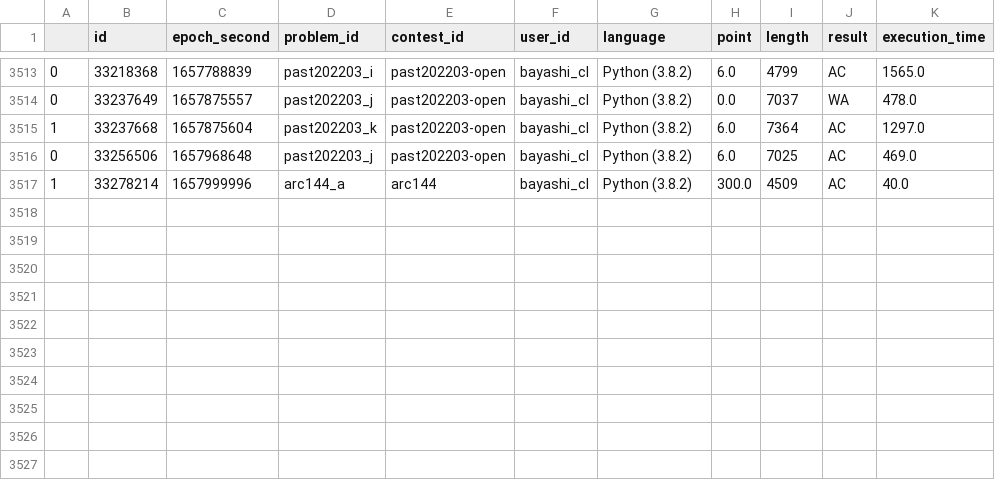
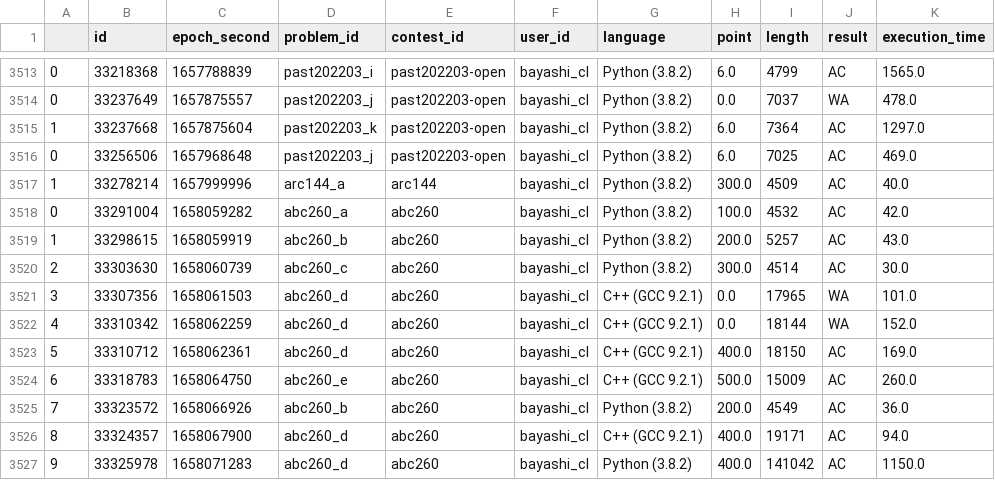
Before and after one commit to bayashi-cl/procon-submission, a CSV file: data/AtCoder.csv, drawn as a sheet; only a part is shown, gaps mark what is left out; the diff names each change by its address in the sheet, - before the commit and + after, or states it on an @@ line.

Commit message:
update Atcoder.csv

```diff
--- a/data/AtCoder.csv
+++ b/data/AtCoder.csv
+row 3518: 0 | 33291004 | 1658059282 | abc260_a | abc260 | bayashi_cl | Python (3.8.2) | 100.0 | 4532 | AC | 42.0
+row 3519: 1 | 33298615 | 1658059919 | abc260_b | abc260 | bayashi_cl | Python (3.8.2) | 200.0 | 5257 | AC | 43.0
+row 3520: 2 | 33303630 | 1658060739 | abc260_c | abc260 | bayashi_cl | Python (3.8.2) | 300.0 | 4514 | AC | 30.0
+row 3521: 3 | 33307356 | 1658061503 | abc260_d | abc260 | bayashi_cl | C++ (GCC 9.2.1) | 0.0 | 17965 | WA | 101.0
+row 3522: 4 | 33310342 | 1658062259 | abc260_d | abc260 | bayashi_cl | C++ (GCC 9.2.1) | 0.0 | 18144 | WA | 152.0
+row 3523: 5 | 33310712 | 1658062361 | abc260_d | abc260 | bayashi_cl | C++ (GCC 9.2.1) | 400.0 | 18150 | AC | 169.0
+row 3524: 6 | 33318783 | 1658064750 | abc260_e | abc260 | bayashi_cl | C++ (GCC 9.2.1) | 500.0 | 15009 | AC | 260.0
+row 3525: 7 | 33323572 | 1658066926 | abc260_b | abc260 | bayashi_cl | Python (3.8.2) | 200.0 | 4549 | AC | 36.0
+row 3526: 8 | 33324357 | 1658067900 | abc260_d | abc260 | bayashi_cl | C++ (GCC 9.2.1) | 400.0 | 19171 | AC | 94.0
+row 3527: 9 | 33325978 | 1658071283 | abc260_d | abc260 | bayashi_cl | Python (3.8.2) | 400.0 | 141042 | AC | 1150.0
```
